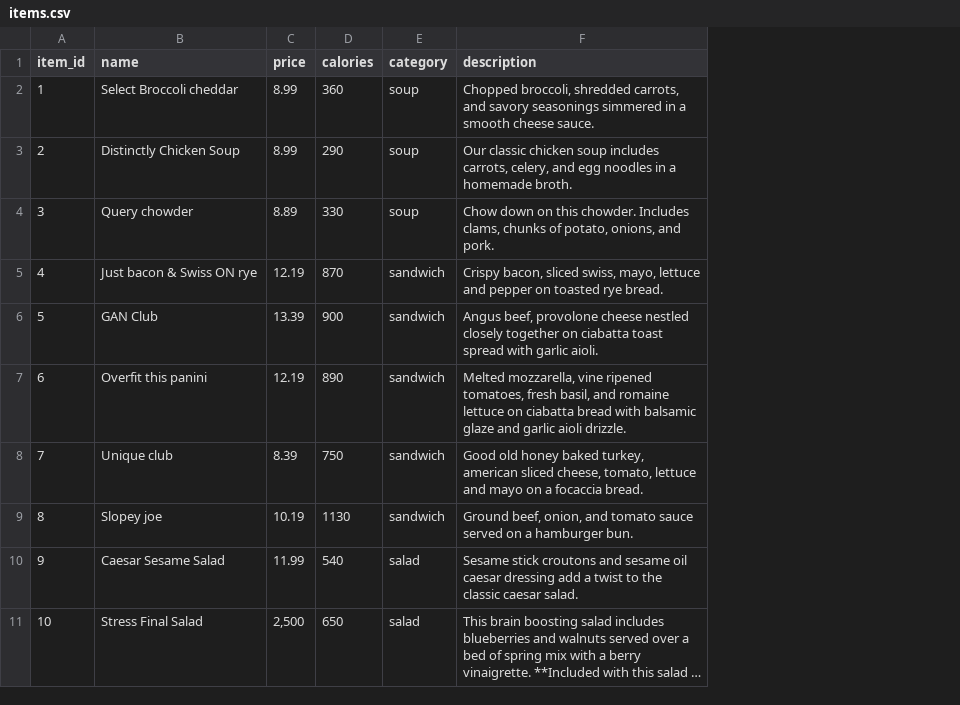
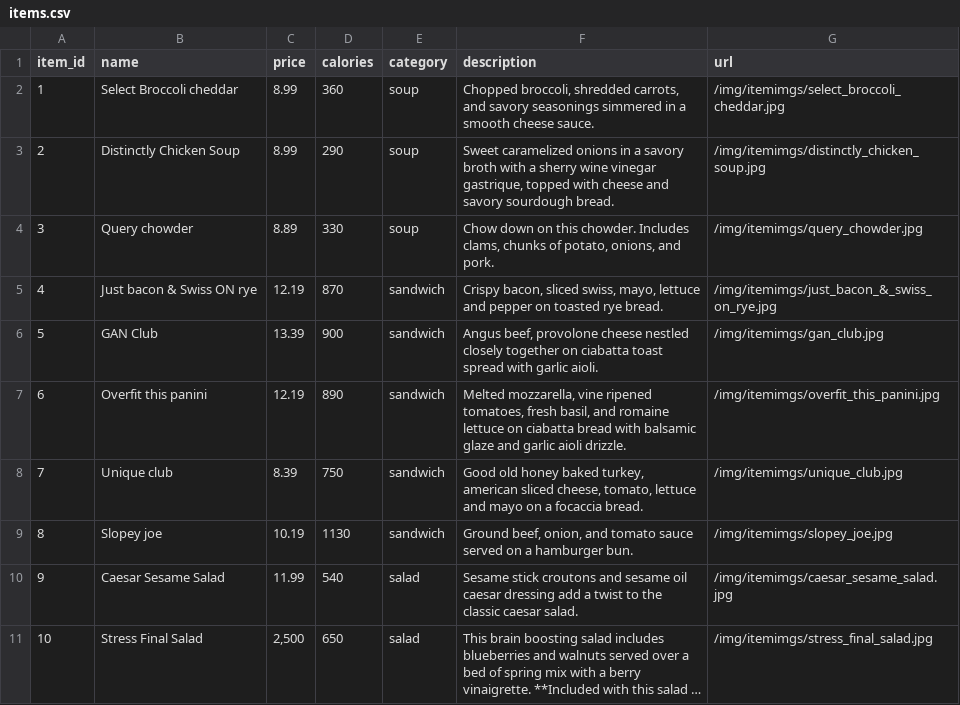
Before and after one commit to britt-klose/DBFinalProject, a CSV file: MySQL/Files/items.csv, drawn as a sheet; only a part is shown; long unchanged cells end in …; the diff names each change by its address in the sheet, - before the commit and + after, or states it on an @@ line.

```diff
--- a/MySQL/Files/items.csv
+++ b/MySQL/Files/items.csv
+column G (url), rows 2-11: /img/itemimgs/select_broccoli_cheddar.jpg | /img/itemimgs/distinctly_chicken_soup.jpg | /img/itemimgs/query_chowder.jpg | /img/itemimgs/just_bacon_&_swiss_on_rye.jpg | /img/itemimgs/gan_club.jpg | /img/itemimgs/overfit_this_panini.jpg | /img/itemimgs/unique_club.jpg | /img/itemimgs/slopey_joe.jpg | /img/itemimgs/caesar_sesame_salad.jpg | /img/itemimgs/stress_final_salad.jpg
-F3 (description): Our classic chicken soup includes carrots, celery, and egg noodles in a homemade broth.
+F3 (description): Sweet caramelized onions in a savory broth with a sherry wine vinegar gastrique, topped with cheese and savory sourdough bread.
```
Also changed, not shown: 23 other files.
